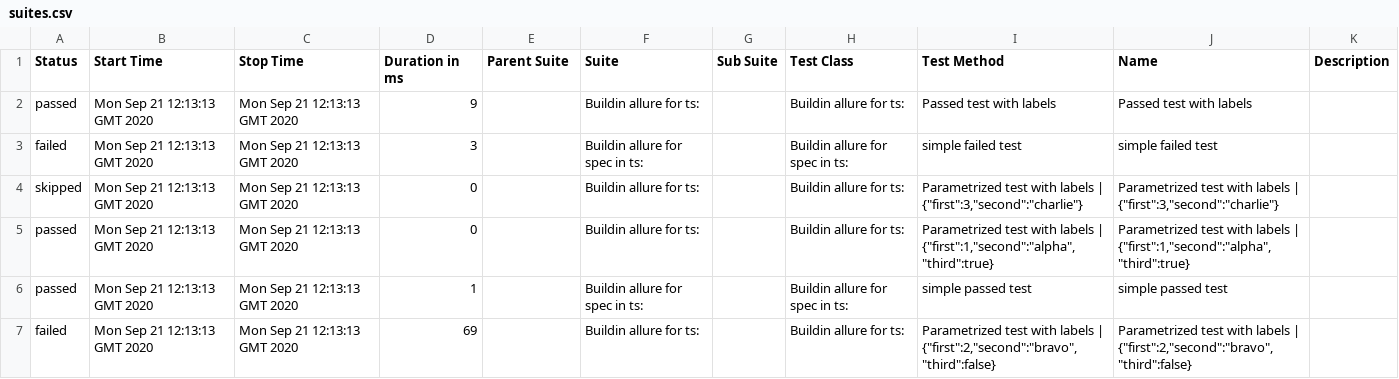
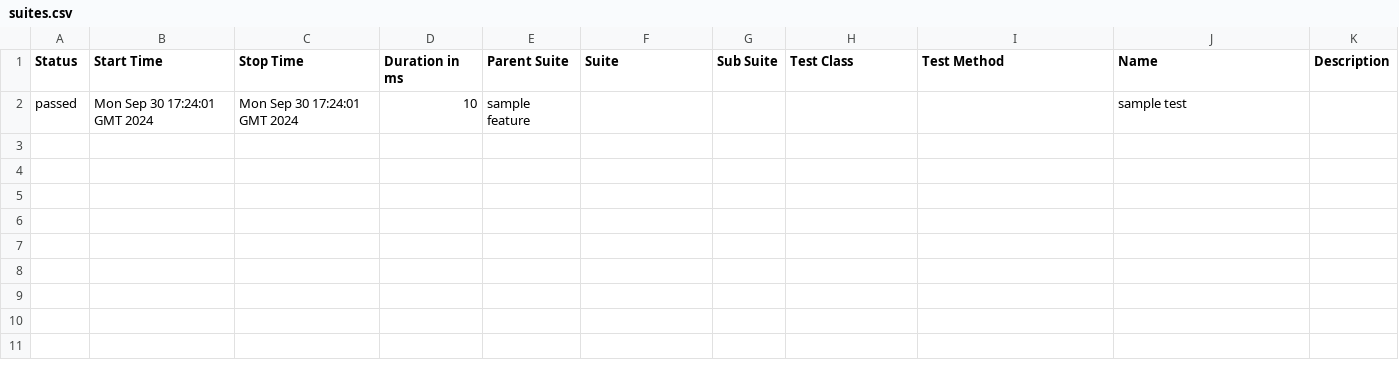
Before and after one commit to allure-examples/codeceptjs-npm-ts, a CSV file: 9/data/suites.csv, drawn as a sheet.

```diff
--- a/9/data/suites.csv
+++ b/9/data/suites.csv
@@ -1,7 +1,2 @@
 "Status","Start Time","Stop Time","Duration in ms","Parent Suite","Suite","Sub Suite","Test Class","Test Method","Name","Description"
-"passed","Mon Sep 21 12:13:13 GMT 2020","Mon Sep 21 12:13:13 GMT 2020","9","","Buildin allure for ts:","","Buildin allure for ts:","Passed test with labels","Passed test with labels",""
-"failed","Mon Sep 21 12:13:13 GMT 2020","Mon Sep 21 12:13:13 GMT 2020","3","","Buildin allure for spec in ts:","","Buildin allure for spec in ts:","simple failed test","simple failed test",""
-"skipped","Mon Sep 21 12:13:13 GMT 2020","Mon Sep 21 12:13:13 GMT 2020","0","","Buildin allure for ts:","","Buildin allure for ts:","Parametrized test with labels | {""first"":3,""second"":""charlie""}","Parametrized test with labels | {""first"":3,""second"":""charlie""}",""
-"passed","Mon Sep 21 12:13:13 GMT 2020","Mon Sep 21 12:13:13 GMT 2020","0","","Buildin allure for ts:","","Buildin allure for ts:","Parametrized test with labels | {""first"":1,""second"":""alpha"",""third"":true}","Parametrized test with labels | {""first"":1,""second"":""alpha"",""third"":true}",""
-"passed","Mon Sep 21 12:13:13 GMT 2020","Mon Sep 21 12:13:13 GMT 2020","1","","Buildin allure for spec in ts:","","Buildin allure for spec in ts:","simple passed test","simple passed test",""
-"failed","Mon Sep 21 12:13:13 GMT 2020","Mon Sep 21 12:13:13 GMT 2020","69","","Buildin allure for ts:","","Buildin allure for ts:","Parametrized test with labels | {""first"":2,""second"":""bravo"",""third"":false}","Parametrized test with labels | {""first"":2,""second"":""bravo"",""third"":false}",""
+"passed","Mon Sep 30 17:24:01 GMT 2024","Mon Sep 30 17:24:01 GMT 2024","10","sample feature","","","","","sample test",""
```
Also changed, not shown: 45 other files.
